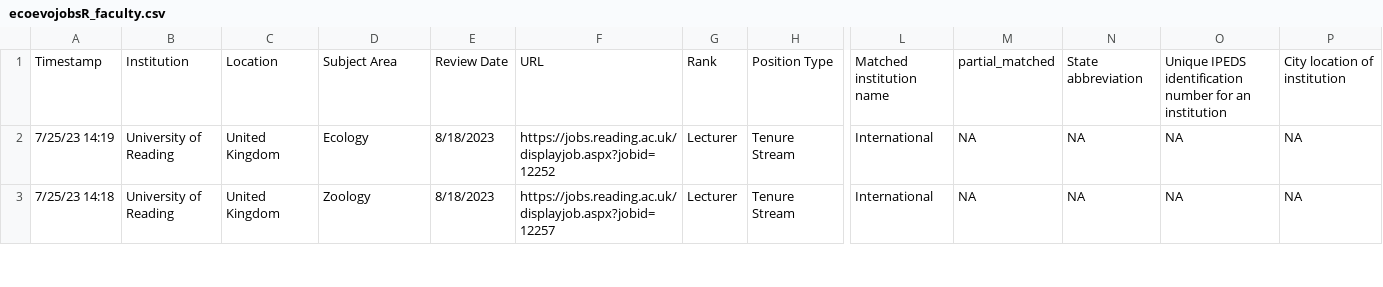
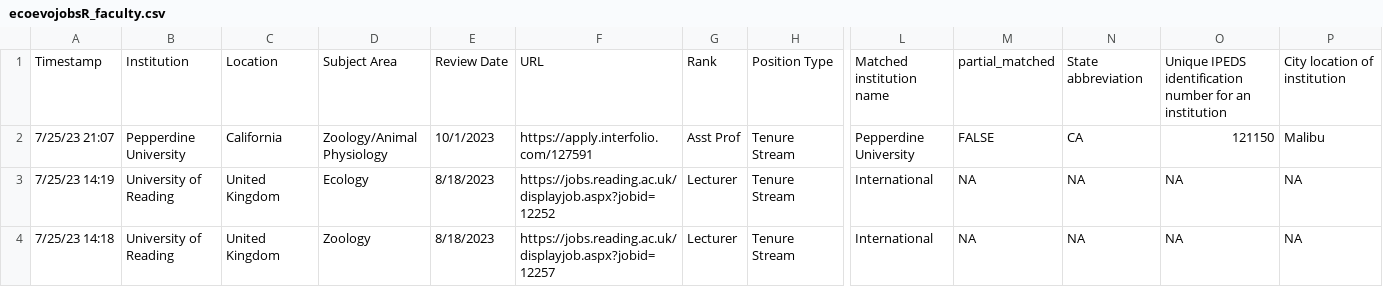
Before and after one commit to eddelbuettel/ecoevojobsR, a CSV file: data-raw/ecoevojobsR_faculty.csv, drawn as a sheet; only a part is shown, gaps mark what is left out; rows hold the shown columns only; the diff names each change by its address in the sheet, - before the commit and + after, or states it on an @@ line.

```diff
--- a/data-raw/ecoevojobsR_faculty.csv
+++ b/data-raw/ecoevojobsR_faculty.csv
+row 2: 7/25/23 21:07 | Pepperdine University | California | Zoology/Animal Physiology | 10/1/2023 | https://apply.interfolio.com/127591 | Asst Prof | Tenure Stream | Pepperdine University | FALSE | CA | 121150 | Malibu
```
Also changed, not shown: 1 other file.
